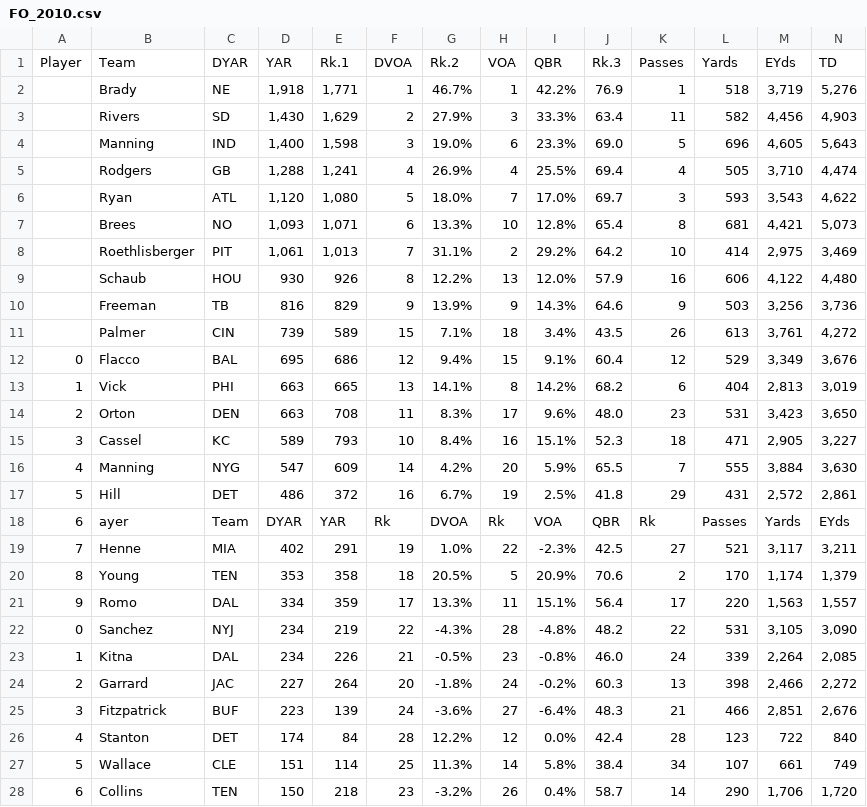
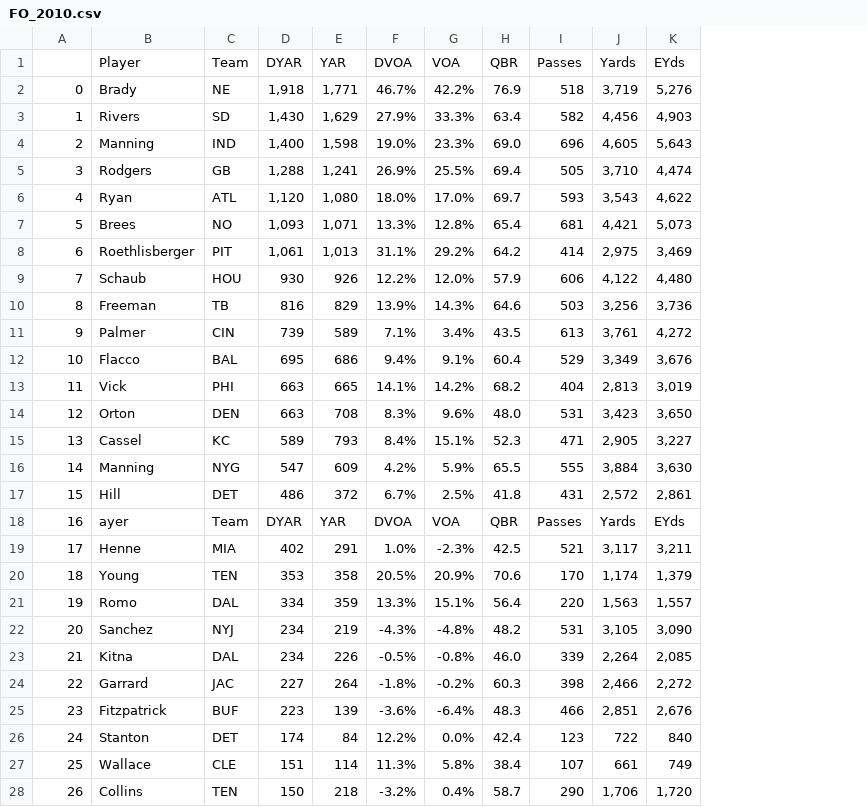
Before and after one commit to amogh-dambal/NFL, a CSV file: data/cleaned/FO_2010.csv, drawn as a sheet; only a part is shown; removed rows and columns are numbered as before the commit, all else as after; rows hold the shown columns only; the diff covers the shown part only; the diff names each change by its address in the sheet, - before the commit and + after, or states it on an @@ line.

```diff
--- a/data/cleaned/FO_2010.csv
+++ b/data/cleaned/FO_2010.csv
-column F, rows 2-28: 1 | 2 | 3 | 4 | 5 | 6 | 7 | 8 | 9 | 15 | 12 | 13 | 11 | 10 | 14 | 16 | Rk | 19 | 18 | 17 | 22 | 21 | 20 | 24 | 28 | 25 | 23
-column H, rows 2-28: 1 | 3 | 6 | 4 | 7 | 10 | 2 | 13 | 9 | 18 | 15 | 8 | 17 | 16 | 20 | 19 | Rk | 22 | 5 | 11 | 28 | 23 | 24 | 27 | 12 | 14 | 26
-column K, rows 2-28: 1 | 11 | 5 | 4 | 3 | 8 | 10 | 16 | 9 | 26 | 12 | 6 | 23 | 18 | 7 | 29 | Rk | 27 | 2 | 17 | 22 | 24 | 13 | 21 | 28 | 34 | 14
-row 1: Player | Team | DYAR | YAR | Rk.1 | DVOA | Rk.2 | VOA | QBR | Rk.3 | Passes | Yards | EYds | TD
+row 1:  | Player | Team | DYAR | YAR | DVOA | VOA | QBR | Passes | Yards | EYds
-A2: (empty)
+A2: 0
-A3: (empty)
+A3: 1
-A4: (empty)
+A4: 2
-A5: (empty)
+A5: 3
-A6: (empty)
+A6: 4
-A7: (empty)
+A7: 5
-A8: (empty)
+A8: 6
-A9: (empty)
+A9: 7
-A10: (empty)
+A10: 8
-A11: (empty)
+A11: 9
-A12: 0
+A12: 10
-A13: 1
+A13: 11
-A14: 2
+A14: 12
-A15: 3
+A15: 13
-A16: 4
+A16: 14
-A17: 5
+A17: 15
-A18: 6
+A18: 16
-A19: 7
+A19: 17
-A20: 8
+A20: 18
-A21: 9
+A21: 19
-A22: 0
+A22: 20
-A23: 1
+A23: 21
-A24: 2
+A24: 22
-A25: 3
+A25: 23
-A26: 4
+A26: 24
-A27: 5
+A27: 25
-A28: 6
+A28: 26
```
Also changed, not shown: 21 edited cells elsewhere in this file, data/cleaned/FO_2011.csv, data/cleaned/FO_2013.csv, 14 other files.
